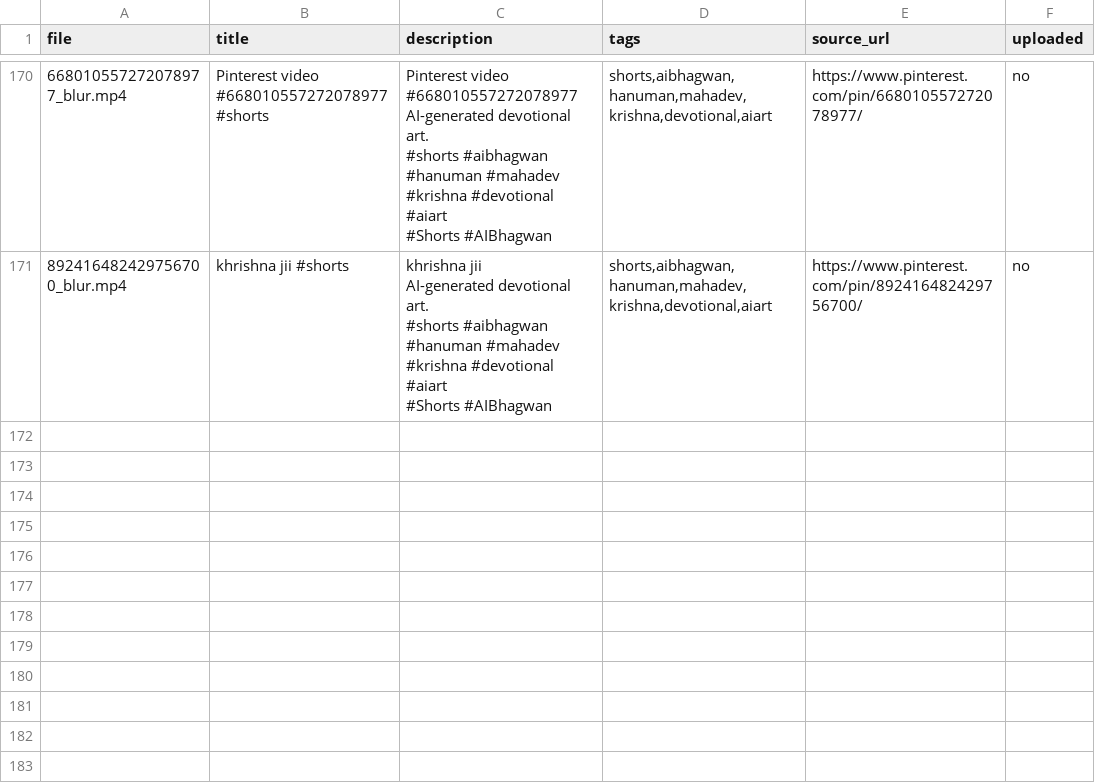
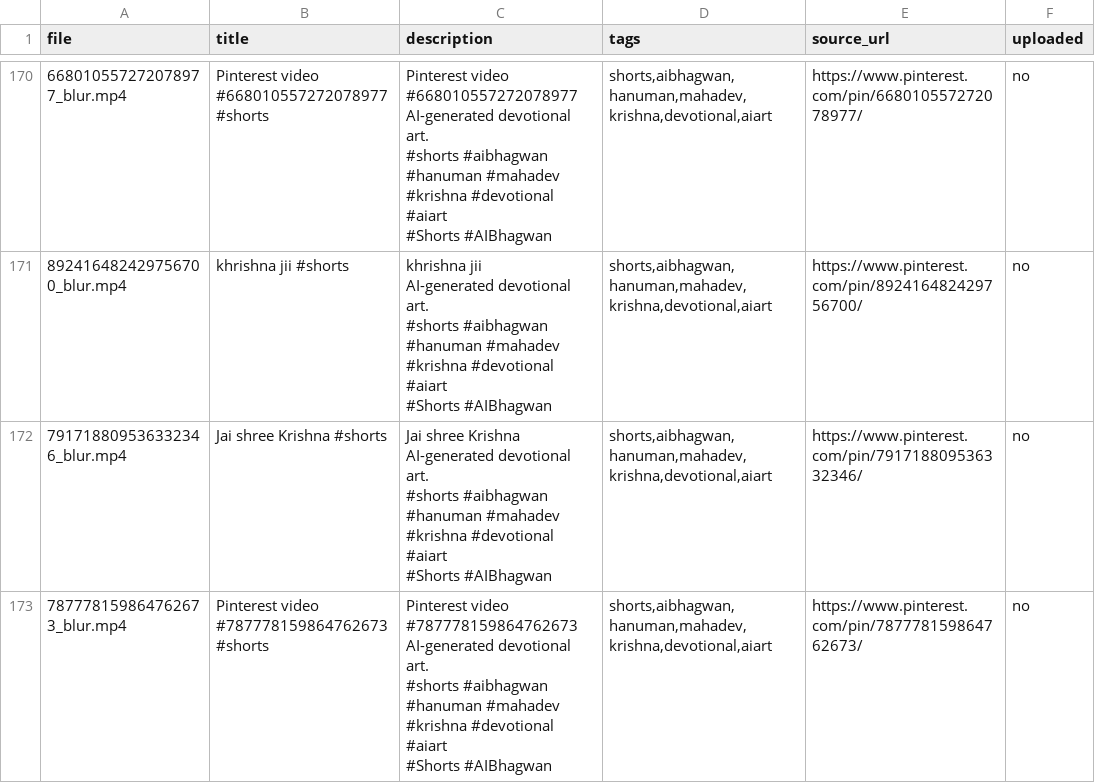
Before and after one commit to chetanJSPro/peace-reels-automation, a CSV file: pin2shorts/uploads.csv, drawn as a sheet; only a part is shown, gaps mark what is left out; ↵ is a line break in a cell; the diff names each change by its address in the sheet, - before the commit and + after, or states it on an @@ line.

```diff
--- a/pin2shorts/uploads.csv
+++ b/pin2shorts/uploads.csv
+row 172: 791718809536332346_blur.mp4 | Jai shree Krishna #shorts | Jai shree Krishna ↵ AI-generated devotional art. ↵ #shorts #aibhagwan #hanuman #mahadev #krishna #devotional #aiart ↵ #Shorts #AIBhagwan | shorts,aibhagwan,hanuman,mahadev,krishna,devotional,aiart | https://www.pinterest.com/pin/791718809536332346/ | no
+row 173: 787778159864762673_blur.mp4 | Pinterest video #787778159864762673 #shorts | Pinterest video #787778159864762673 ↵ AI-generated devotional art. ↵ #shorts #aibhagwan #hanuman #mahadev #krishna #devotional #aiart ↵ #Shorts #AIBhagwan | shorts,aibhagwan,hanuman,mahadev,krishna,devotional,aiart | https://www.pinterest.com/pin/787778159864762673/ | no
```
Also changed, not shown: pin2shorts/manifest.csv, 2 other files.
